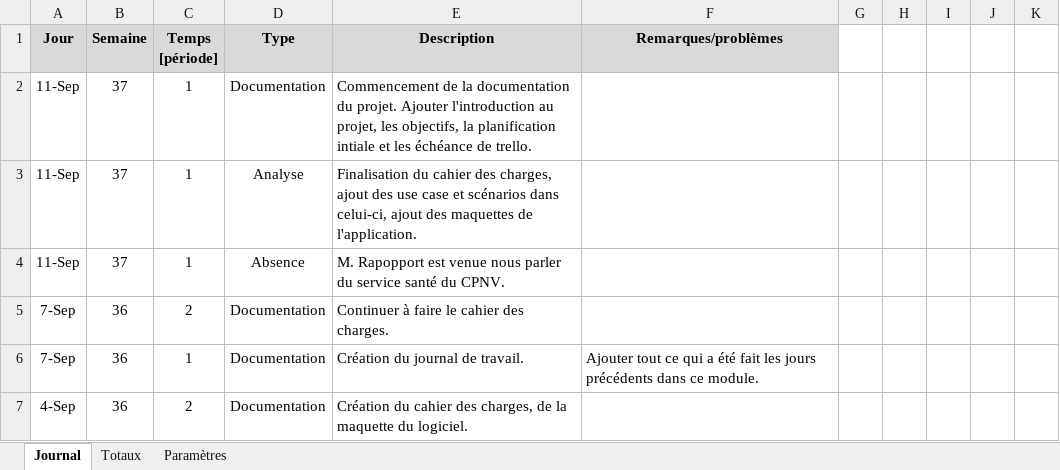
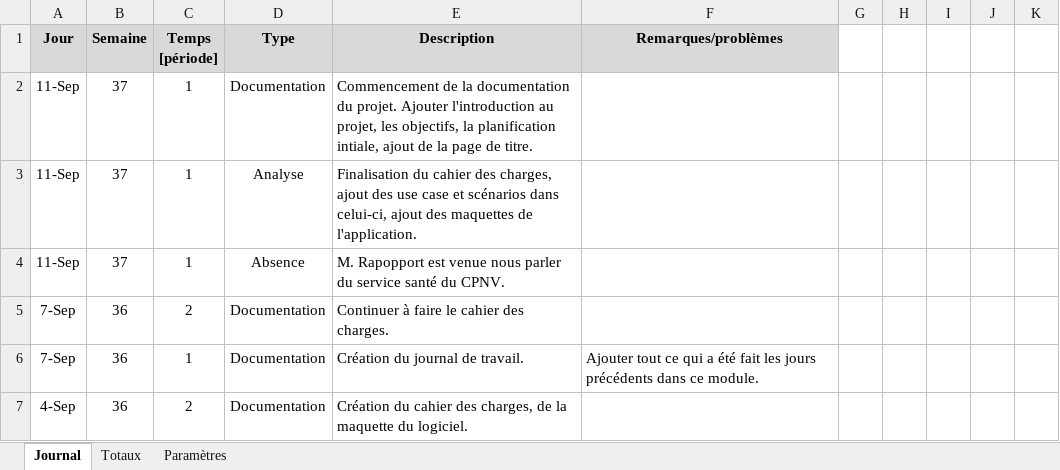
Before and after one commit to JeremyGfeller/MAW_1.1, an Excel workbook: Journal de travail/JGR_journal_de_travail.xlsm, sheet Journal, drawn as a sheet; only a part is shown; values as stored, in another font and other column widths than the file's, no borders; charts and pictures not drawn; the diff names each change by its address in the sheet, - before the commit and + after, or states it on an @@ line.

Commit message:
ajout de l'activité du jour

```diff
--- a/Journal de travail/JGR_journal_de_travail.xlsm (sheet Journal)
+++ b/Journal de travail/JGR_journal_de_travail.xlsm (sheet Journal)
-E2 (Description): …la planification intiale et les échéance de trello.
+E2 (Description): …la planification intiale, ajout de la page de titre.
```
